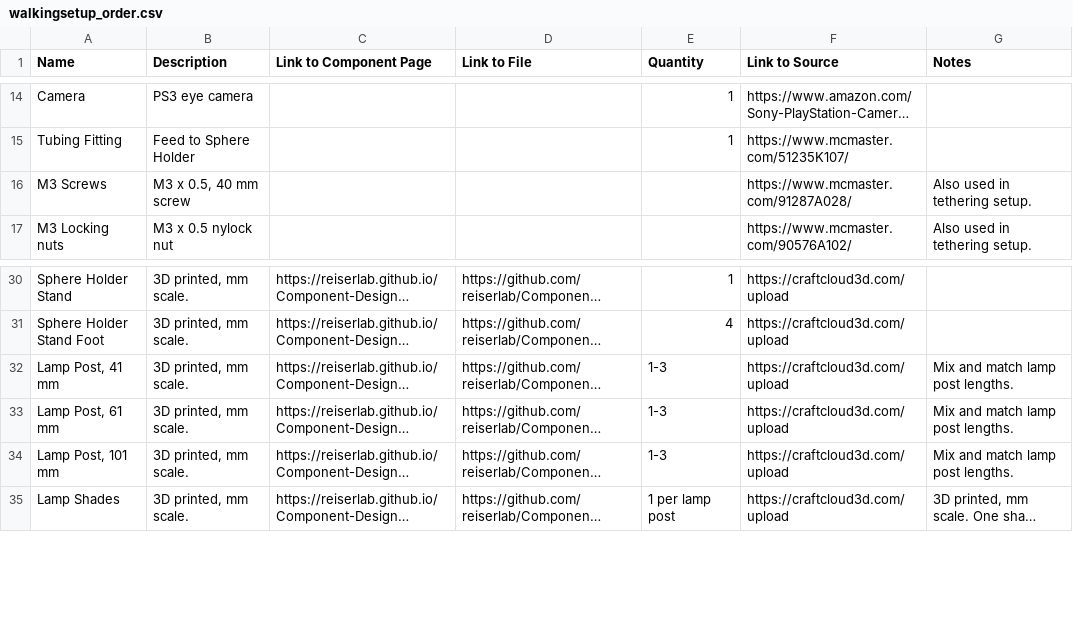
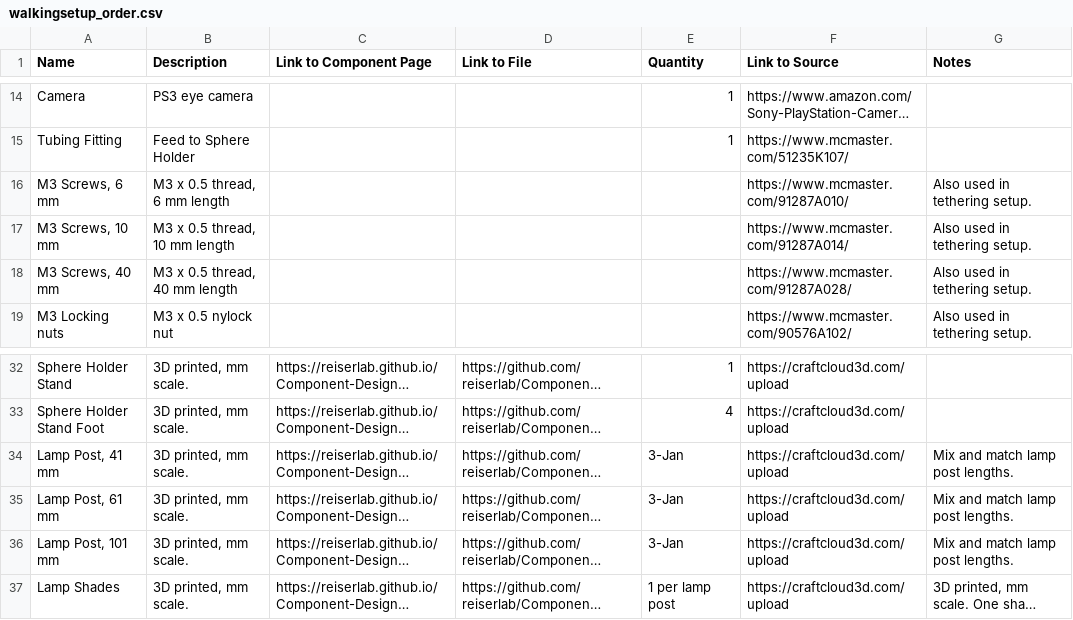
Before and after one commit to reiserlab/Fly-Lab-Gear, a CSV file: assets/data/walkingsetup_order.csv, drawn as a sheet; only a part is shown, gaps mark what is left out; long unchanged cells end in …; addresses are those after the commit; the diff names each change by its address in the sheet, - before the commit and + after, or states it on an @@ line.

Commit message:
add M3 screws in shorter lengths

```diff
--- a/assets/data/walkingsetup_order.csv
+++ b/assets/data/walkingsetup_order.csv
+row 16: M3 Screws, 6 mm | M3 x 0.5 thread, 6 mm length |  |  |  | https://www.mcmaster.com/91287A010/ | Also used in tethering setup.
+row 17: M3 Screws, 10 mm | M3 x 0.5 thread, 10 mm length |  |  |  | https://www.mcmaster.com/91287A014/ | Also used in tethering setup.
-A18 (Name): M3 Screws
+A18 (Name): M3 Screws, 40 mm
-B18 (Description): M3 x 0.5, 40 mm screw
+B18 (Description): M3 x 0.5 thread, 40 mm length
-E34:E36 (Quantity): 1-3
+E34:E36 (Quantity): 3-Jan
```
